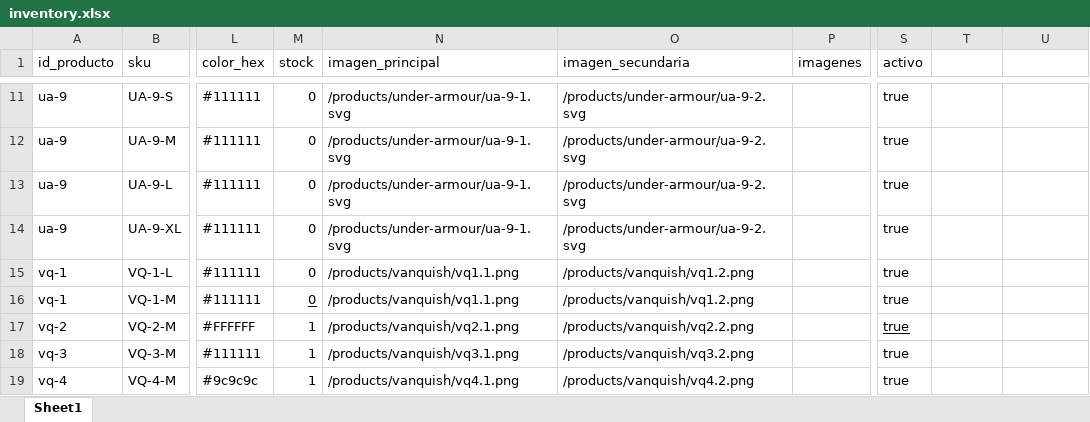
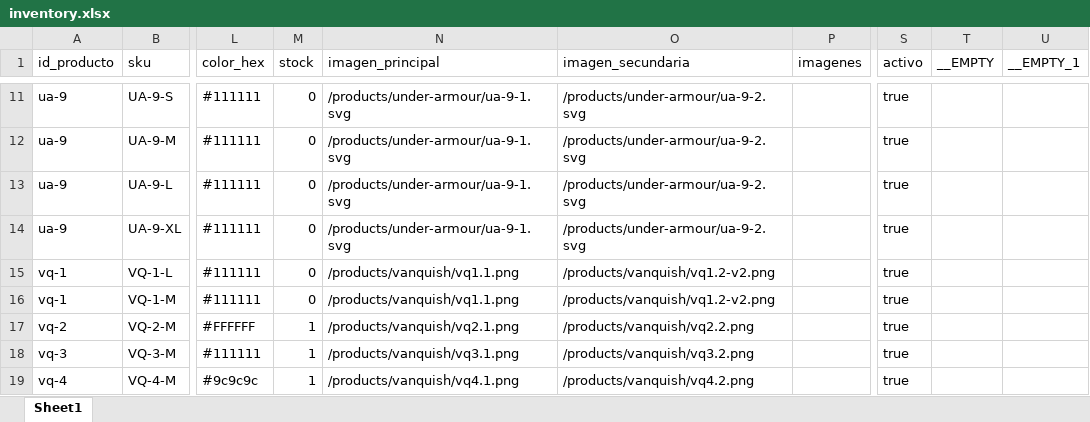
Before and after one commit to santos0714/Zona7, an Excel workbook: data/inventory/inventory.xlsx, sheet Sheet1, drawn as a sheet; only a part is shown, gaps mark what is left out; values as stored, in another font and other column widths than the file's, no borders; the diff names each change by its address in the sheet, - before the commit and + after, or states it on an @@ line.

Commit message:
Corrige imagen Vanquish en inventario

```diff
--- a/data/inventory/inventory.xlsx (sheet Sheet1)
+++ b/data/inventory/inventory.xlsx (sheet Sheet1)
-T1: (empty)
+T1: __EMPTY
-U1: (empty)
+U1: __EMPTY_1
-O15:O16 (imagen_secundaria): /products/vanquish/vq1.2.png
+O15:O16 (imagen_secundaria): /products/vanquish/vq1.2-v2.png
-M16 underline: on
+M16 underline: off
-S17 underline: on
+S17 underline: off
```
Also changed, not shown: 1 other file.
